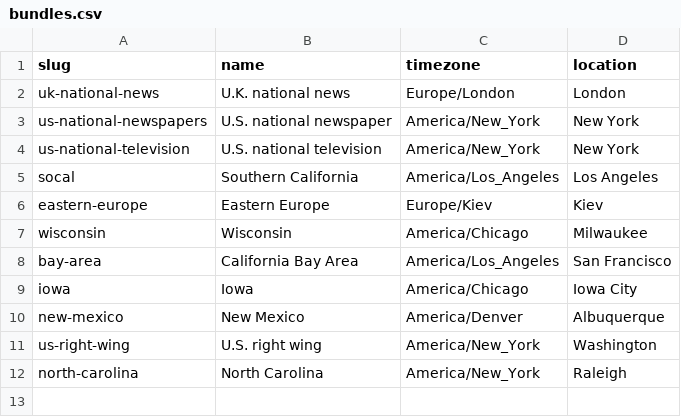
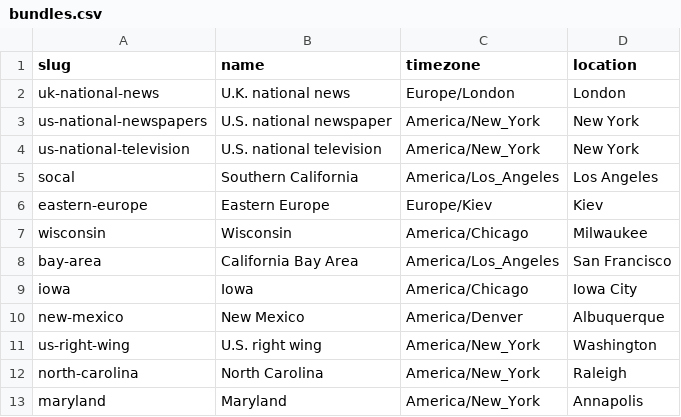
Before and after one commit to simonw/news-homepages, a CSV file: newshomepages/sources/bundles.csv, drawn as a sheet.

```diff
--- a/newshomepages/sources/bundles.csv
+++ b/newshomepages/sources/bundles.csv
@@ -12 +12,2 @@ us-right-wing,U.S. right wing,America/New_York,Washington
 north-carolina,North Carolina,America/New_York,Raleigh
+maryland,Maryland,America/New_York,Annapolis
```
Also changed, not shown: newshomepages/sources/sites.csv, 4 other files.
